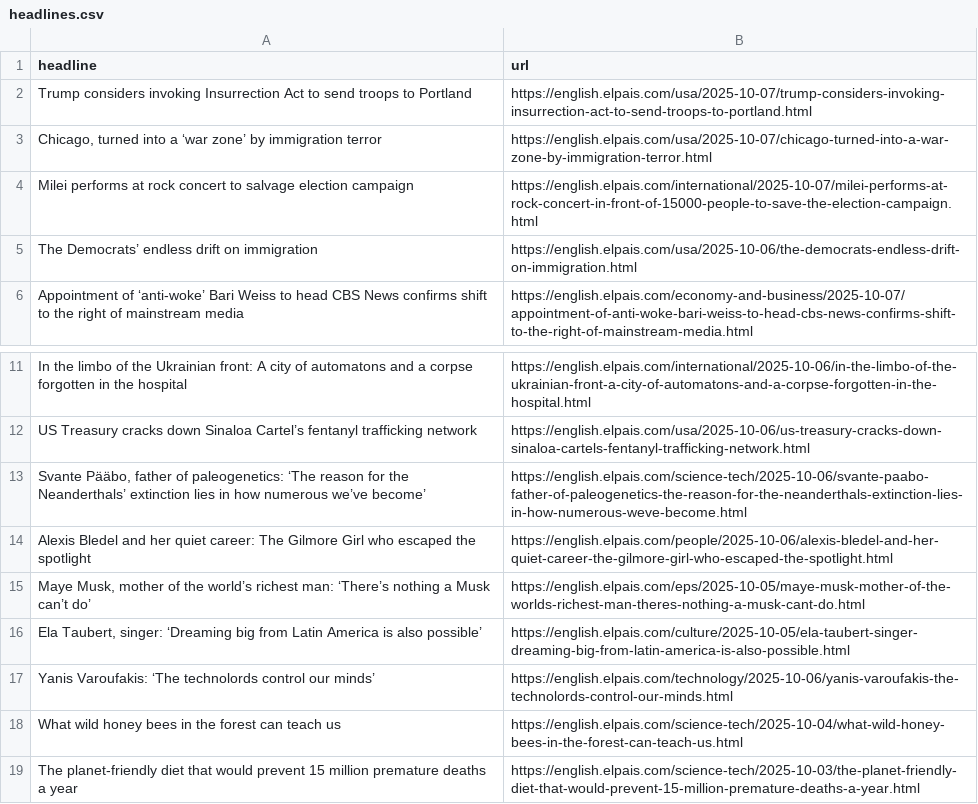
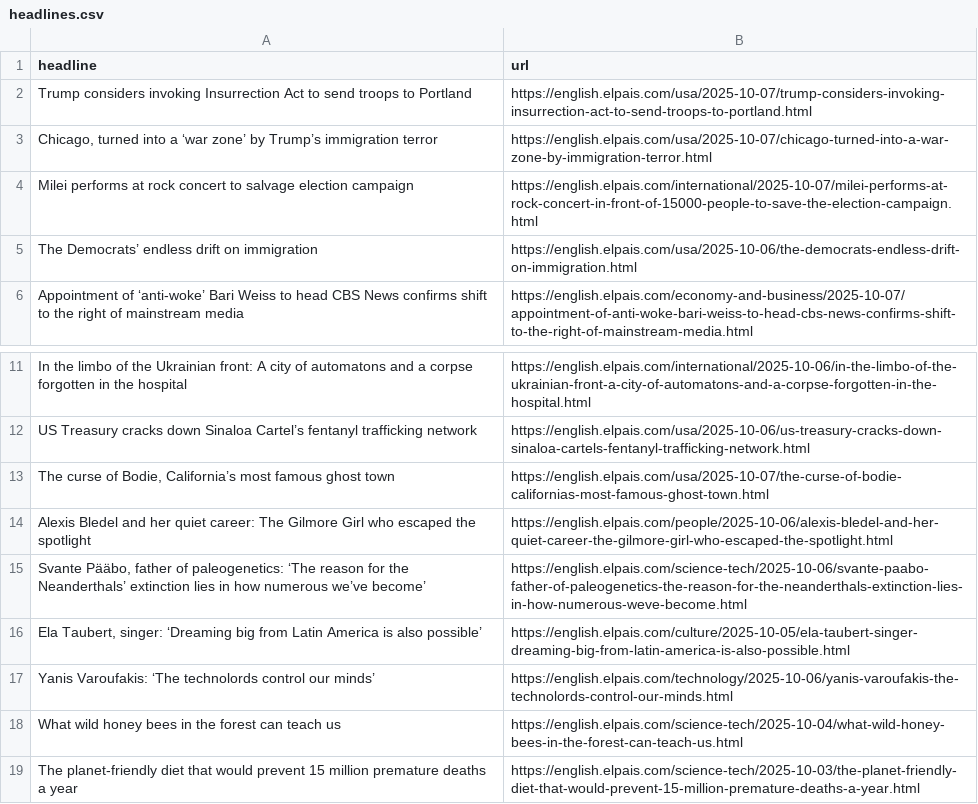
Before and after one commit to Filipe-Teles/el-pais-autoscraper, a CSV file: headlines.csv, drawn as a sheet; only a part is shown, gaps mark what is left out.

```diff
--- a/headlines.csv
+++ b/headlines.csv
@@ -2,3 +2,3 @@ headline,url
 Trump considers invoking Insurrection Act to send troops to Portland,https://english.elpais.com/usa/2025-10-07/trump-considers-invoking-insurrection-act-to-send-troops-to-portland.html
-"Chicago, turned into a ‘war zone’ by immigration terror",https://english.elpais.com/usa/2025-10-07/chicago-turned-into-a-war-zone-by-immigration-terror.html
+"Chicago, turned into a ‘war zone’ by Trump’s immigration terror",https://english.elpais.com/usa/2025-10-07/chicago-turned-into-a-war-zone-by-immigration-terror.html
 Milei performs at rock concert to salvage election campaign,https://english.elpais.com/international/2025-10-07/milei-performs-at-rock-concert-in-front-of-15000-people-to-save-the-election-campaign.html
@@ -12,5 +12,5 @@ In the limbo of the Ukrainian front: A city of automatons and a corpse forgotten
 US Treasury cracks down Sinaloa Cartel’s fentanyl trafficking network,https://english.elpais.com/usa/2025-10-06/us-treasury-cracks-down-sinaloa-cartels-fentanyl-trafficking-network.html
+"The curse of Bodie, California’s most famous ghost town",https://english.elpais.com/usa/2025-10-07/the-curse-of-bodie-californias-most-famous-ghost-town.html
+Alexis Bledel and her quiet career: The Gilmore Girl who escaped the spotlight,https://english.elpais.com/people/2025-10-06/alexis-bledel-and-her-quiet-career-the-gilmore-girl-who-escaped-the-spotlight.html
 "Svante Pääbo, father of paleogenetics: ‘The reason for the Neanderthals’ extinction lies in how numerous we’ve become’",https://english.elpais.com/science-tech/2025-10-06/svante-paabo-father-of-paleogenetics-the-reason-for-the-neanderthals-extinction-lies-in-how-numerous-weve-become.html
-Alexis Bledel and her quiet career: The Gilmore Girl who escaped the spotlight,https://english.elpais.com/people/2025-10-06/alexis-bledel-and-her-quiet-career-the-gilmore-girl-who-escaped-the-spotlight.html
-"Maye Musk, mother of the world’s richest man: ‘There’s nothing a Musk can’t do’",https://english.elpais.com/eps/2025-10-05/maye-musk-mother-of-the-worlds-richest-man-theres-nothing-a-musk-cant-do.html
 "Ela Taubert, singer: ‘Dreaming big from Latin America is also possible’",https://english.elpais.com/culture/2025-10-05/ela-taubert-singer-dreaming-big-from-latin-america-is-also-possible.html
```
